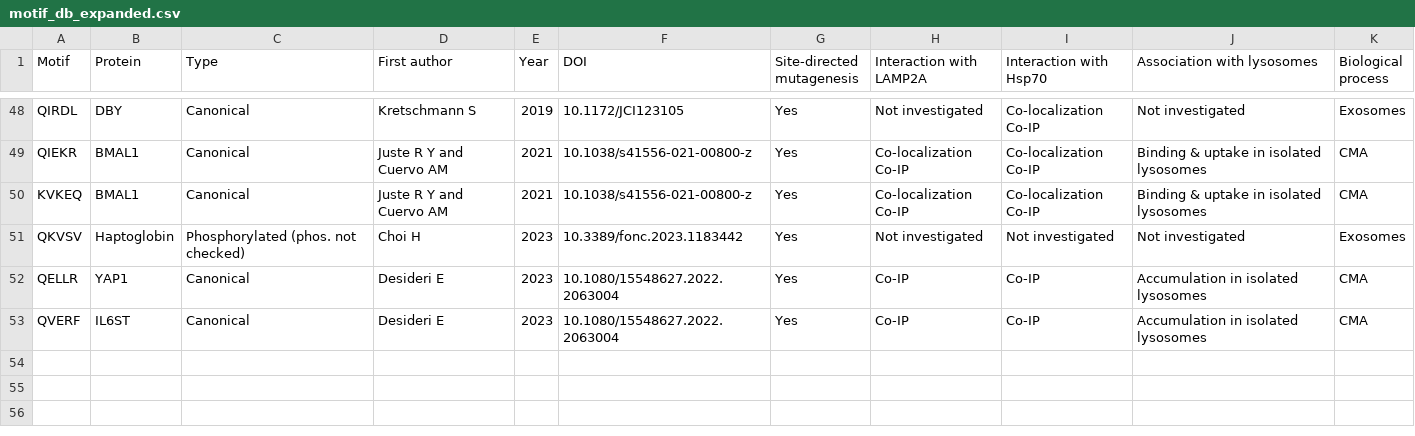
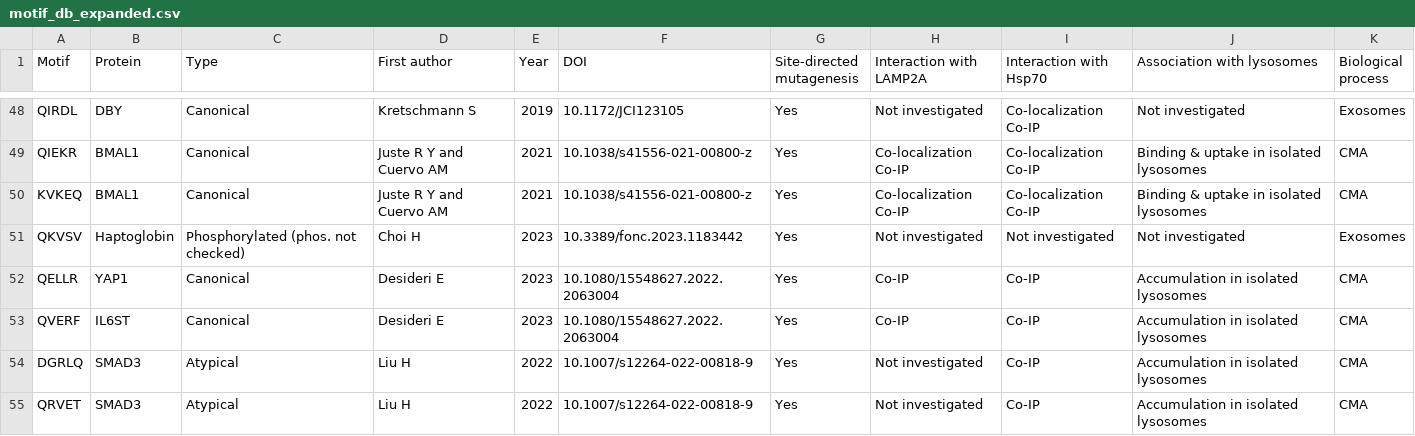
Before and after one commit to Marcin-Lubocki/KFERQminer, a CSV file: motif_db_expanded.csv, drawn as a sheet; only a part is shown, gaps mark what is left out.

Commit message:
Update motif_db_expanded.csv

```diff
--- a/motif_db_expanded.csv
+++ b/motif_db_expanded.csv
@@ -53 +53,3 @@ QELLR,YAP1,Canonical,Desideri E,2023,10.1080/15548627.2022.2063004,Yes,Co-IP,Co-
 QVERF,IL6ST,Canonical,Desideri E,2023,10.1080/15548627.2022.2063004,Yes,Co-IP,Co-IP,Accumulation in isolated lysosomes,CMA
+DGRLQ,SMAD3,Atypical,Liu H,2022,10.1007/s12264-022-00818-9,Yes,Not investigated,Co-IP,Accumulation in isolated lysosomes,CMA
+QRVET,SMAD3,Atypical,Liu H,2022,10.1007/s12264-022-00818-9,Yes,Not investigated,Co-IP,Accumulation in isolated lysosomes,CMA
```
